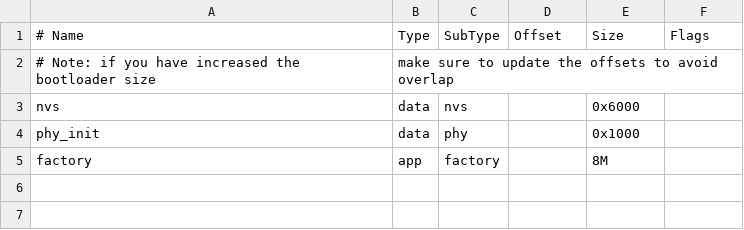
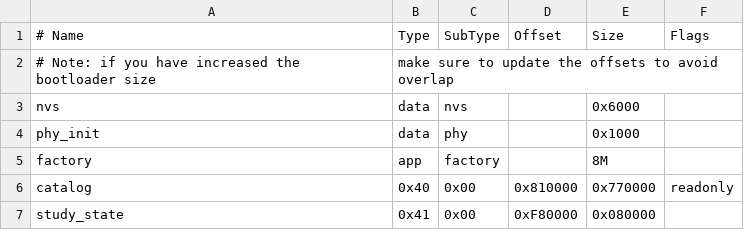
Before and after one commit to david0ha/anki-reader, a CSV file: partitions.csv, drawn as a sheet.

Commit message:
feat: add offline catalog partitions

```diff
--- a/partitions.csv
+++ b/partitions.csv
@@ -5 +5,3 @@ phy_init, data, phy,     ,         0x1000,
 factory,  app,  factory, ,         8M,
+catalog,     0x40, 0x00, 0x810000, 0x770000, readonly
+study_state, 0x41, 0x00, 0xF80000, 0x080000,
```
Also changed, not shown: 7 other files.
